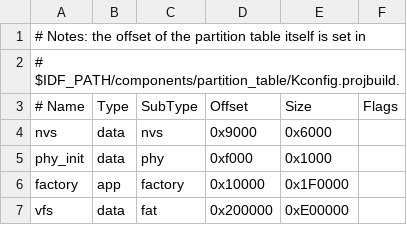
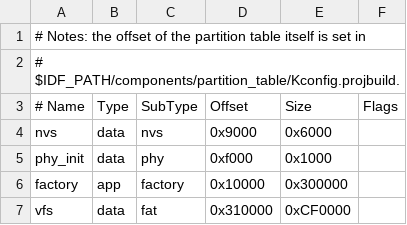
Before and after one commit to PIBSAS/MicroPython_LilyGO_T_Display_S3_with_S3LCD, a CSV file: ESP32_GENERIC_S3_N16R8/partitions-16MiB.csv, drawn as a sheet.

Commit message:
Update partitions-16MiB.csv
large factory partition to 3MiB to let compilation of micropython+S3LCD fit

```diff
--- a/ESP32_GENERIC_S3_N16R8/partitions-16MiB.csv
+++ b/ESP32_GENERIC_S3_N16R8/partitions-16MiB.csv
@@ -5,3 +5,3 @@ nvs,      data, nvs,     0x9000,  0x6000,
 phy_init, data, phy,     0xf000,  0x1000,
-factory,  app,  factory, 0x10000, 0x1F0000,
-vfs,      data, fat,     0x200000, 0xE00000,
+factory,  app,  factory, 0x10000, 0x300000,
+vfs,      data, fat,     0x310000, 0xCF0000,
```
